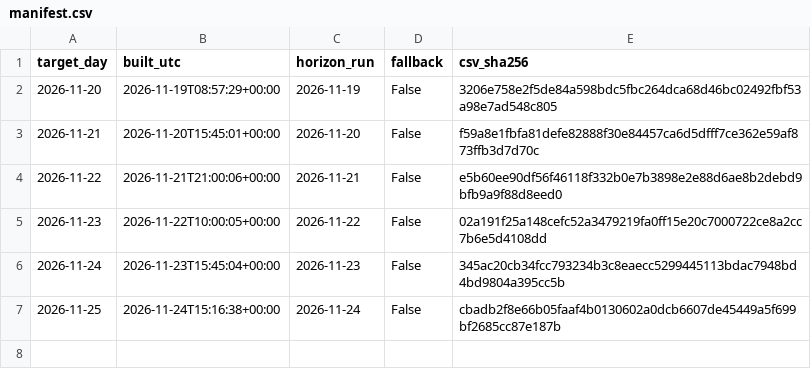
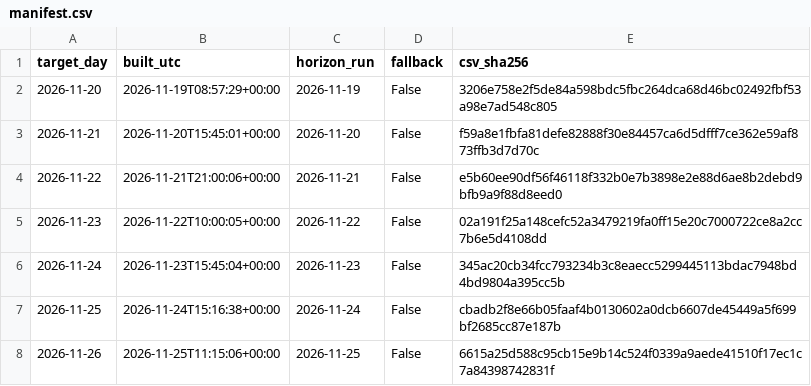
Before and after one commit to AndyMoran/gb-foundation-model-tests, a CSV file: weather_study/inputs/manifest.csv, drawn as a sheet; the diff names each change by its address in the sheet, - before the commit and + after, or states it on an @@ line.

Commit message:
Weather inputs for 2026-11-26

```diff
--- a/weather_study/inputs/manifest.csv
+++ b/weather_study/inputs/manifest.csv
+row 8: 2026-11-26 | 2026-11-25T11:15:06+00:00 | 2026-11-25 | False | 6615a25d588c95cb15e9b14c524f0339a9aede41510f17ec1c7a84398742831f
```
Also changed, not shown: 2 other files.
